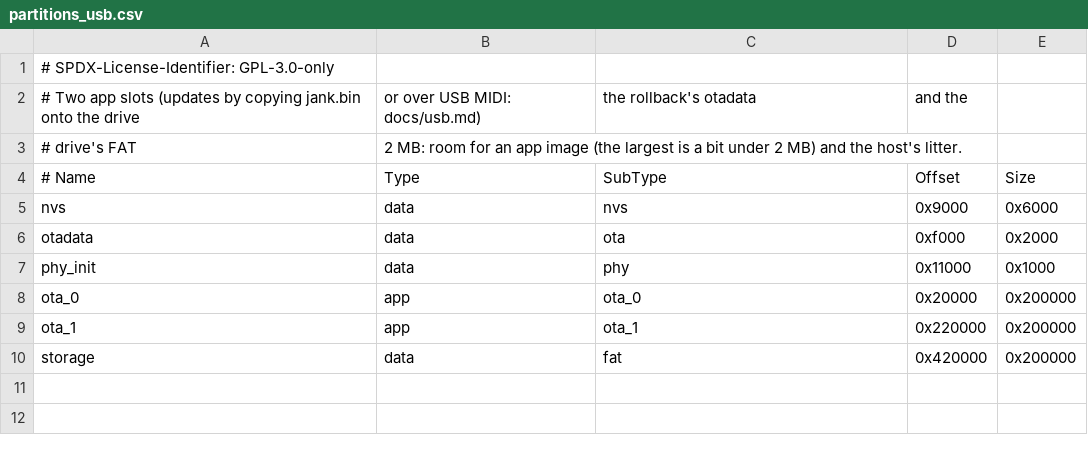
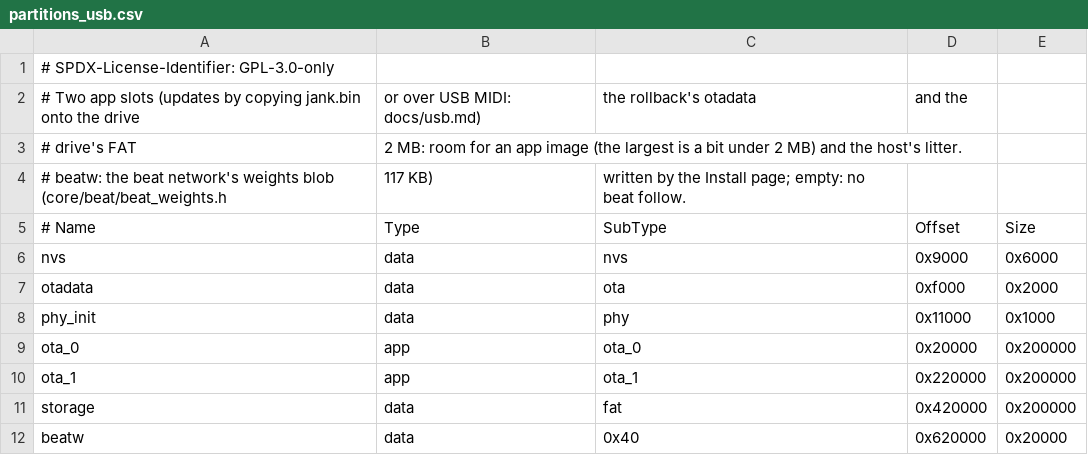
Before and after one commit to w0ts/jank, a CSV file: firmware/partitions_usb.csv, drawn as a sheet; the diff names each change by its address in the sheet, - before the commit and + after, or states it on an @@ line.

```diff
--- a/firmware/partitions_usb.csv
+++ b/firmware/partitions_usb.csv
+row 4: # beatw: the beat network's weights blob (core/beat/beat_weights.h | 117 KB) | written by the Install page; empty: no beat follow.
+row 12: beatw | data | 0x40 | 0x620000 | 0x20000
```
Also changed, not shown: firmware/partitions_fh4r2.csv, 20 other files.
